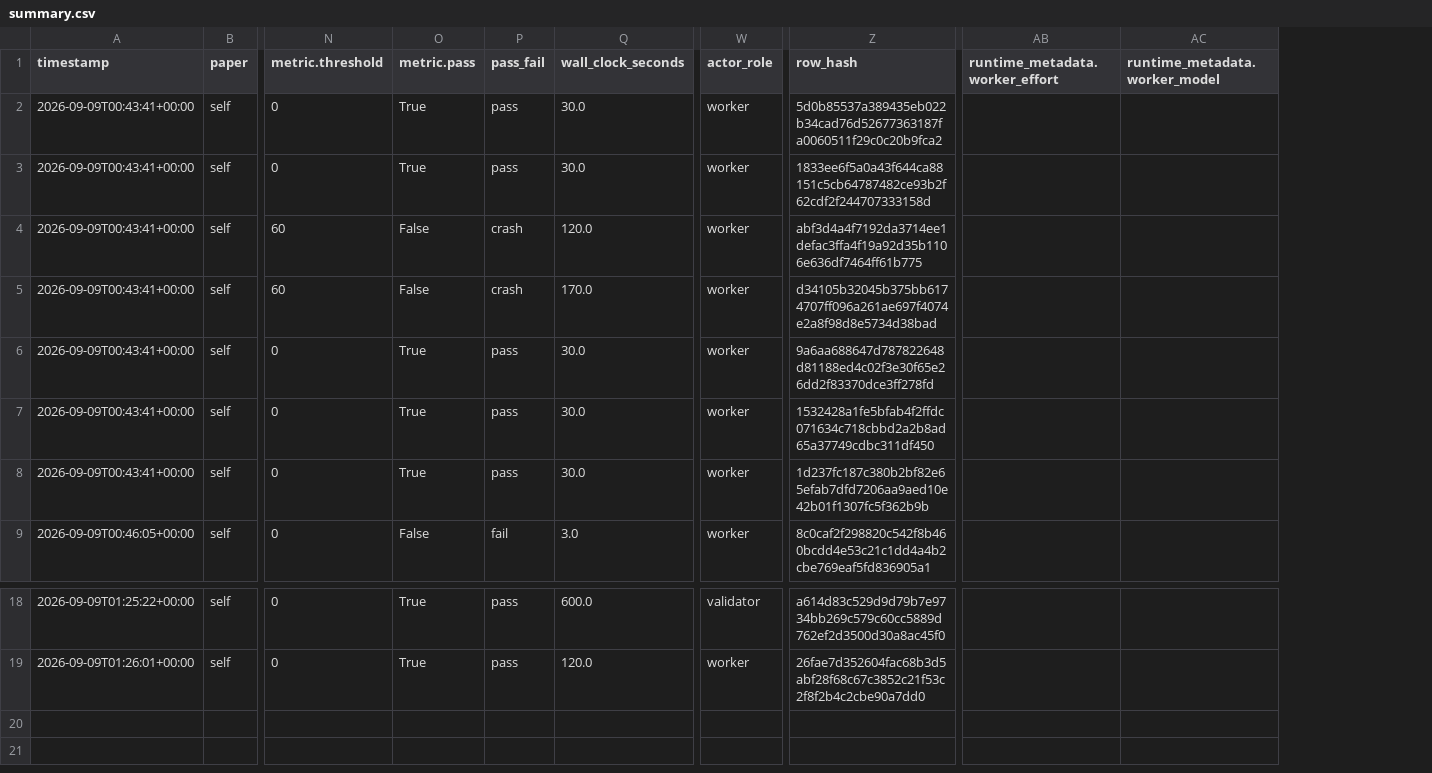
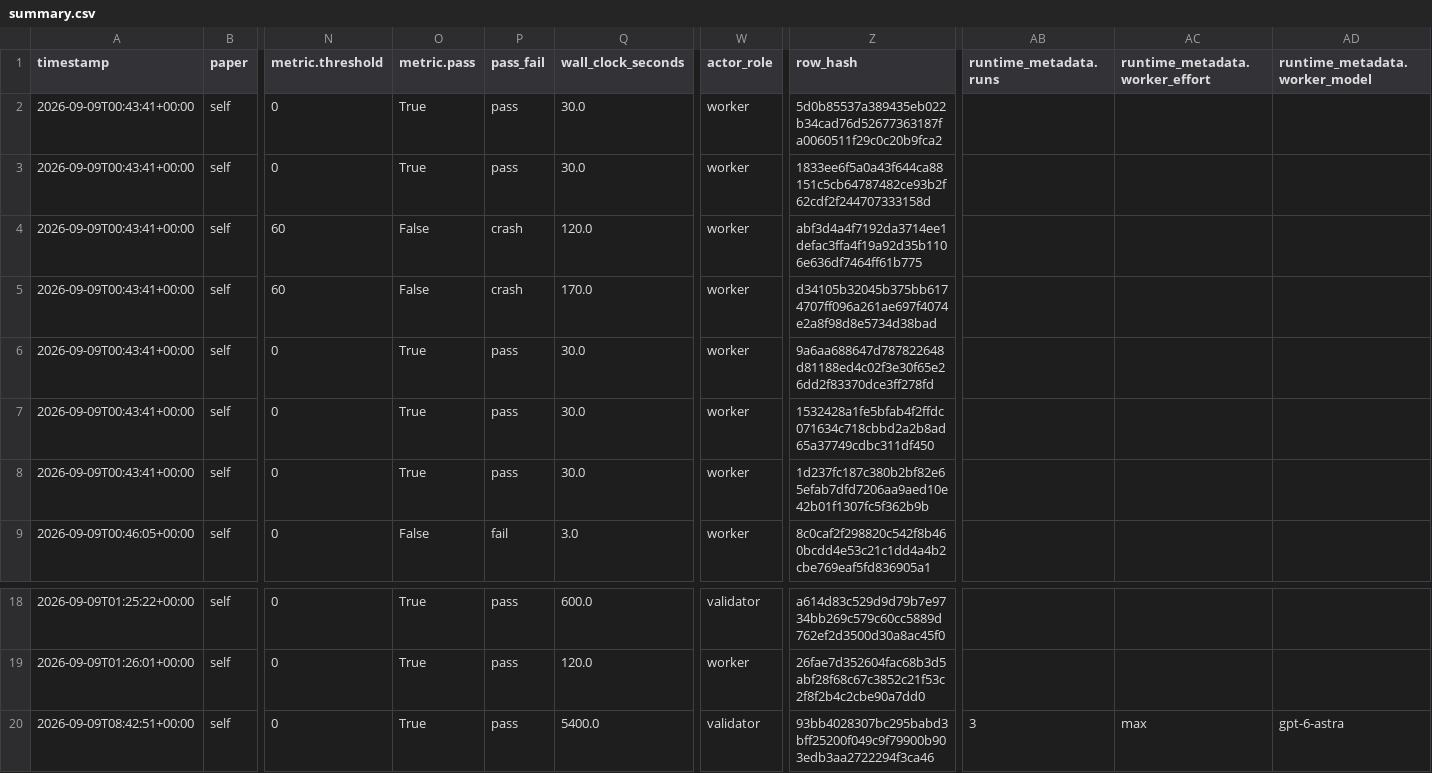
Before and after one commit to FoAKTEE/Chandra, a CSV file: results/ledgers/error/paper_self/summary.csv, drawn as a sheet; only a part is shown, gaps mark what is left out; rows hold the shown columns only; the diff names each change by its address in the sheet, - before the commit and + after, or states it on an @@ line.

```diff
--- a/results/ledgers/error/paper_self/summary.csv
+++ b/results/ledgers/error/paper_self/summary.csv
+column AB (runtime_metadata.runs), empty
+row 20: 2026-09-09T08:42:51+00:00 | self | 0 | True | pass | 5400.0 | validator | 93bb4028307bc295babd3bff25200f049c9f79900b903edb3aa2722294f3ca46 | 3 | max | gpt-6-astra
```
Also changed, not shown: results/ledgers/knowledge/paper_self/summary.csv, 4 other files.
